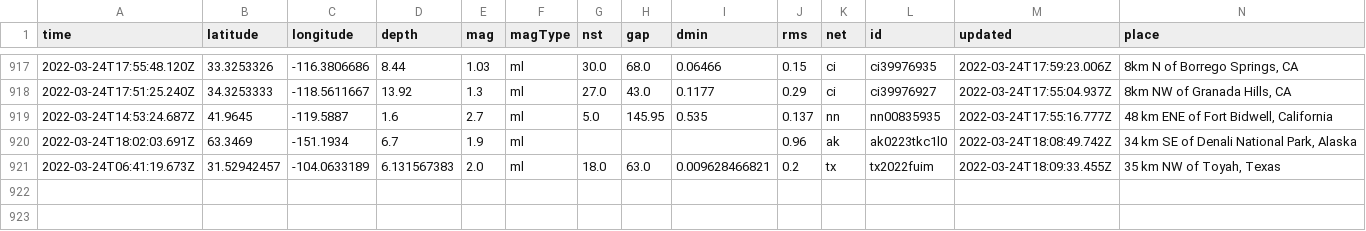
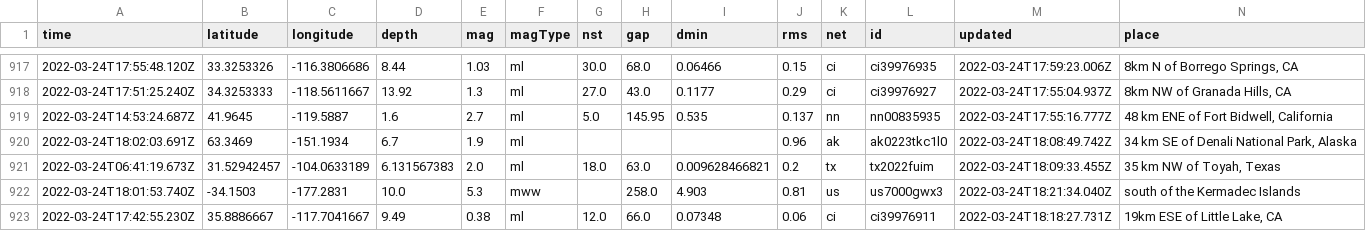
Before and after one commit to pbock/nicar22-github-actions, a CSV file: usgs_main.csv, drawn as a sheet; only a part is shown, gaps mark what is left out; rows hold the shown columns only; the diff names each change by its address in the sheet, - before the commit and + after, or states it on an @@ line.

```diff
--- a/usgs_main.csv
+++ b/usgs_main.csv
+row 922: 2022-03-24T18:01:53.740Z | -34.1503 | -177.2831 | 10.0 | 5.3 | mww |  | 258.0 | 4.903 | 0.81 | us | us7000gwx3 | 2022-03-24T18:21:34.040Z | south of the Kermadec Islands
+row 923: 2022-03-24T17:42:55.230Z | 35.8886667 | -117.7041667 | 9.49 | 0.38 | ml | 12.0 | 66.0 | 0.07348 | 0.06 | ci | ci39976911 | 2022-03-24T18:18:27.731Z | 19km ESE of Little Lake, CA
```
Also changed, not shown: usgs_current.csv.
